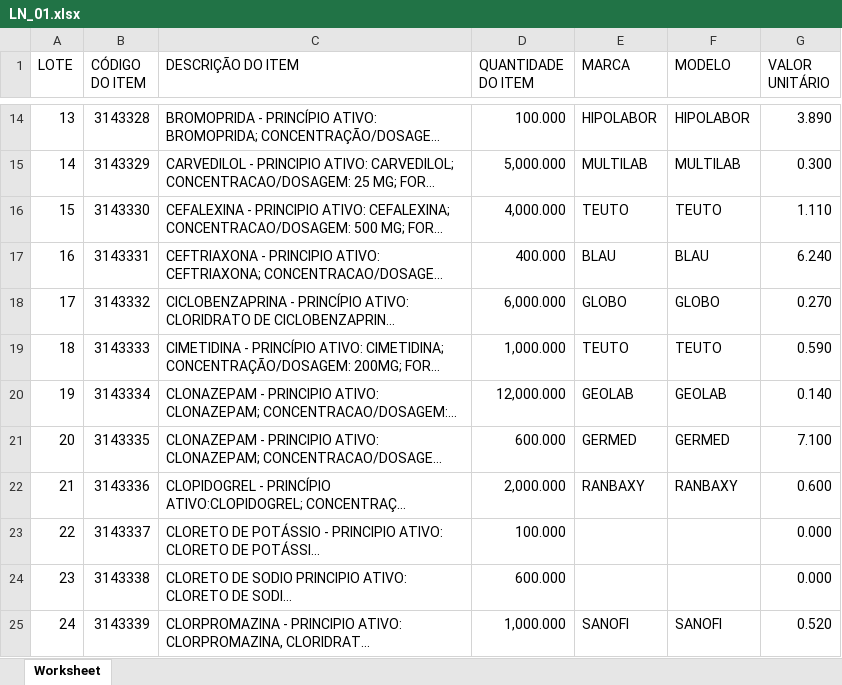
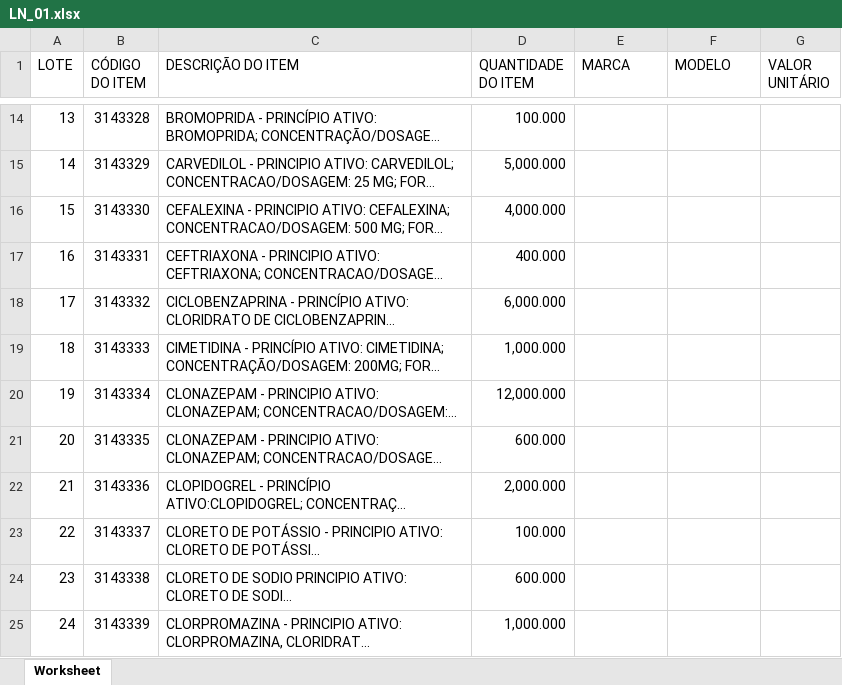
Before and after one commit to MuriloCSeidenstucker/data-transfer-proppro-assistant, an Excel workbook: PropProAssistant/Models/LicitaNet/LN_01.xlsx, sheet Worksheet, drawn as a sheet; only a part is shown, gaps mark what is left out; long unchanged cells end in …; values as stored, in another font and other column widths than the file's, no borders; the diff covers the shown part only; the diff names each change by its address in the sheet, - before the commit and + after, or states it on an @@ line.

Commit message:
added: algorithm that finds the respective columns of the model worksheet

```diff
--- a/PropProAssistant/Models/LicitaNet/LN_01.xlsx (sheet Worksheet)
+++ b/PropProAssistant/Models/LicitaNet/LN_01.xlsx (sheet Worksheet)
-E14 (MARCA): HIPOLABOR
+E14 (MARCA): (empty)
-F14 (MODELO): HIPOLABOR
+F14 (MODELO): (empty)
-G14 (VALOR UNITÁRIO): 3.890
+G14 (VALOR UNITÁRIO): (empty)
-E15 (MARCA): MULTILAB
+E15 (MARCA): (empty)
-F15 (MODELO): MULTILAB
+F15 (MODELO): (empty)
-G15 (VALOR UNITÁRIO): 0.300
+G15 (VALOR UNITÁRIO): (empty)
-E16 (MARCA): TEUTO
+E16 (MARCA): (empty)
-F16 (MODELO): TEUTO
+F16 (MODELO): (empty)
-G16 (VALOR UNITÁRIO): 1.110
+G16 (VALOR UNITÁRIO): (empty)
-E17 (MARCA): BLAU
+E17 (MARCA): (empty)
-F17 (MODELO): BLAU
+F17 (MODELO): (empty)
-G17 (VALOR UNITÁRIO): 6.240
+G17 (VALOR UNITÁRIO): (empty)
-E18 (MARCA): GLOBO
+E18 (MARCA): (empty)
-F18 (MODELO): GLOBO
+F18 (MODELO): (empty)
-G18 (VALOR UNITÁRIO): 0.270
+G18 (VALOR UNITÁRIO): (empty)
-E19 (MARCA): TEUTO
+E19 (MARCA): (empty)
-F19 (MODELO): TEUTO
+F19 (MODELO): (empty)
-G19 (VALOR UNITÁRIO): 0.590
+G19 (VALOR UNITÁRIO): (empty)
-E20 (MARCA): GEOLAB
+E20 (MARCA): (empty)
-F20 (MODELO): GEOLAB
+F20 (MODELO): (empty)
-G20 (VALOR UNITÁRIO): 0.140
+G20 (VALOR UNITÁRIO): (empty)
-E21 (MARCA): GERMED
+E21 (MARCA): (empty)
-F21 (MODELO): GERMED
+F21 (MODELO): (empty)
-G21 (VALOR UNITÁRIO): 7.100
+G21 (VALOR UNITÁRIO): (empty)
-E22 (MARCA): RANBAXY
+E22 (MARCA): (empty)
-F22 (MODELO): RANBAXY
+F22 (MODELO): (empty)
-G22 (VALOR UNITÁRIO): 0.600
+G22 (VALOR UNITÁRIO): (empty)
-G23:G24 (VALOR UNITÁRIO): 0.000
+G23:G24 (VALOR UNITÁRIO): (empty)
-E25 (MARCA): SANOFI
+E25 (MARCA): (empty)
-F25 (MODELO): SANOFI
+F25 (MODELO): (empty)
-G25 (VALOR UNITÁRIO): 0.520
+G25 (VALOR UNITÁRIO): (empty)
```
Also changed, not shown: 249 edited cells elsewhere in this sheet, 14 other files.
